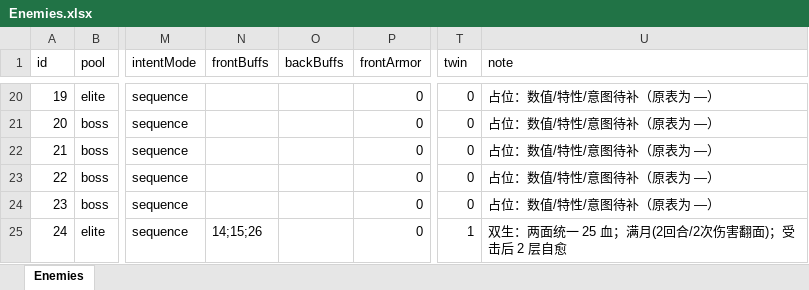
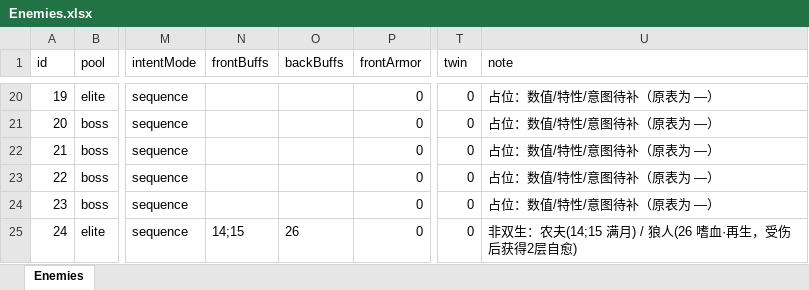
Before and after one commit to rouyejivpai/TurnCard, an Excel workbook: DataTables/Enemies.xlsx, sheet Enemies, drawn as a sheet; only a part is shown, gaps mark what is left out; values as stored, in another font and other column widths than the file's, no borders; the diff names each change by its address in the sheet, - before the commit and + after, or states it on an @@ line.

Commit message:
﻿refactor(ui): 响应式数据流（MVVM）——模型抛事件、ViewModel 出快照、View 脏位刷新
- EnemyInstance：Hp/Armor 改为带变更事件的属性，新增 IntentChanged；
  任何写入（受伤/回血/翻面重置/护甲）都会通知
- BattleState：新增统一的 Changed 事件，汇总玩家数值、敌人 HP/护甲/buff/意图、手牌增删
- 新增 BattleViewModel：算出 PlayerHp/Ratio、敌人 HpText/HpRatio/Armor/IntentValue、
  手牌 Damage/Armor/Tokens 等显示快照
- BattleForm：state.Changed → 标脏 → Update 里 FlushRender（只渲一次）；
  RefreshHud/RefreshAllHpBars 退化为标脏别名，旧调用点语义不变
- EnemyRender 与手牌预览都改为消费 ViewModel 快照
- 数据：敌人 24 去掉 twin，嗜血·再生(26) 从农夫正面移到狼人反面；数据已重生成
- 新增 Docs/28-响应式数据流.md

实测：直接 enemy.Heal(5) 不调用任何刷新，下一帧血条自动 12/18 → 17/18；
回合推进后玩家 80→71、敌人 25/25 显示与模型一致

```diff
--- a/DataTables/Enemies.xlsx (sheet Enemies)
+++ b/DataTables/Enemies.xlsx (sheet Enemies)
-N25 (frontBuffs): 14;15;26
+N25 (frontBuffs): 14;15
-O25 (backBuffs): (empty)
+O25 (backBuffs): 26
-T25 (twin): 1
+T25 (twin): 0
-U25 (note): 双生：两面统一 25 血；满月(2回合/2次伤害翻面)；受击后 2 层自愈
+U25 (note): 非双生：农夫(14;15 满月) / 狼人(26 嗜血·再生，受伤后获得2层自愈)
```
Also changed, not shown: 8 other files.
